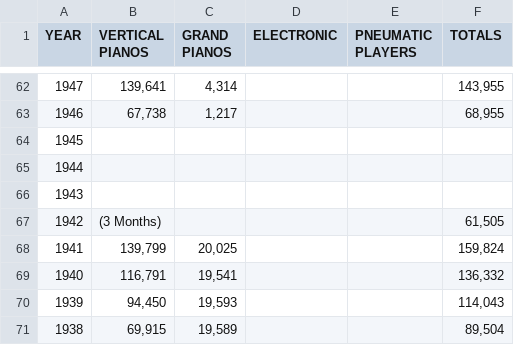
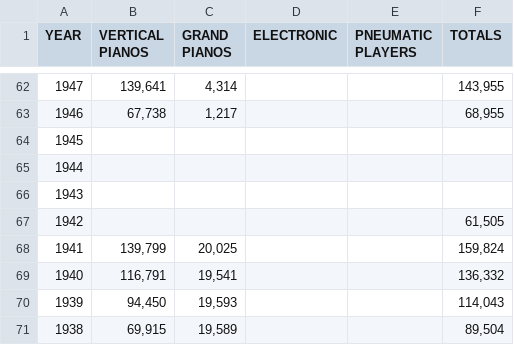
Before and after one commit to jacobfloisand/dataviscourse-pr-pianogeneology, a CSV file: data/piano_sales.csv, drawn as a sheet; only a part is shown, gaps mark what is left out.

```diff
--- a/data/piano_sales.csv
+++ b/data/piano_sales.csv
@@ -66,3 +66,3 @@ YEAR,VERTICAL PIANOS,GRAND PIANOS,ELECTRONIC,PNEUMATIC PLAYERS,TOTALS
 1943,,,,,
-1942,(3 Months),,,,"61,505"
+1942,,,,,"61,505"
 1941,"139,799","20,025",,,"159,824"
```
Also changed, not shown: data/timeline.csv, 4 other files.
